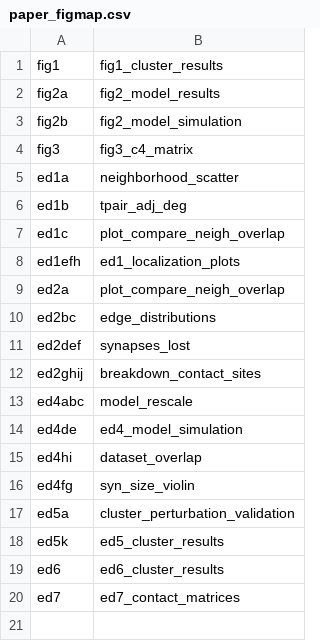
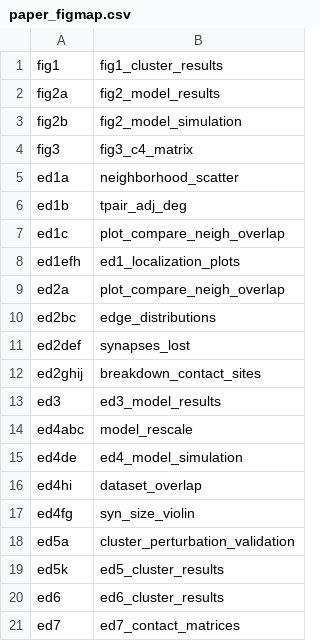
Before and after one commit to cabrittin/elegansbrainmap, a CSV file: paper_figmap.csv, drawn as a sheet; the diff names each change by its address in the sheet, - before the commit and + after, or states it on an @@ line.

```diff
--- a/paper_figmap.csv
+++ b/paper_figmap.csv
+row 13: ed3 | ed3_model_results
```
Also changed, not shown: 3 other files.
